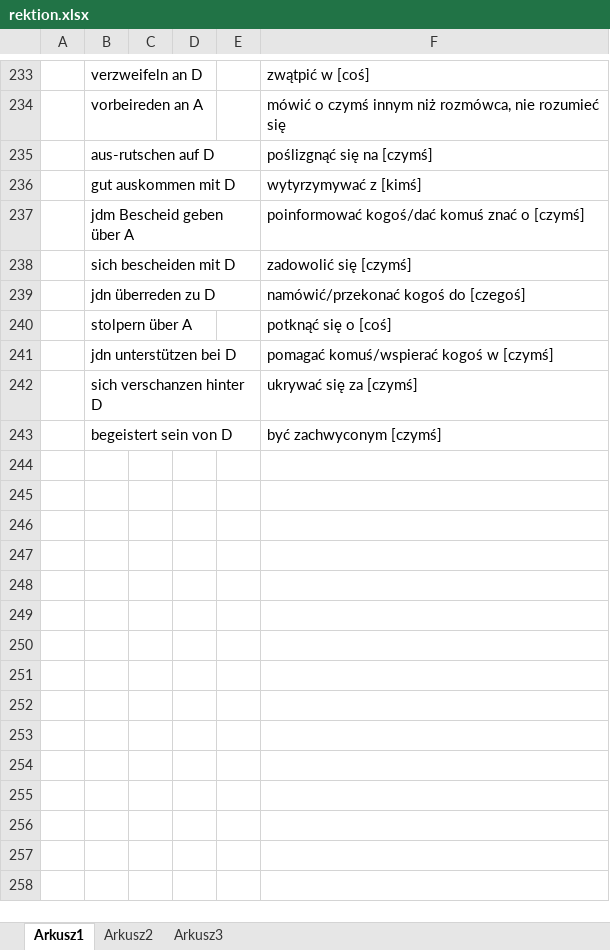
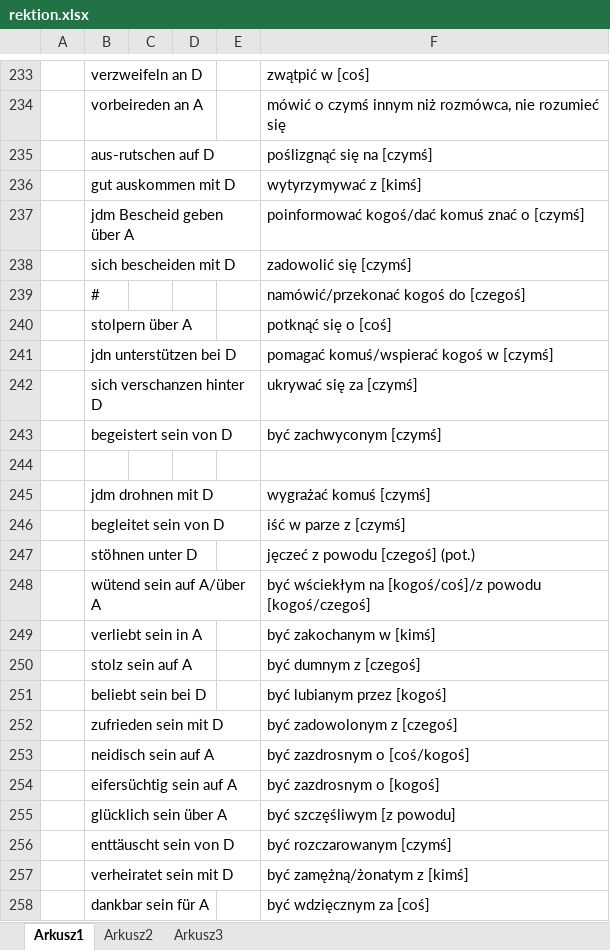
Before and after one commit to adrngrl/goethe, an Excel workbook: rektion/rektion.xlsx, sheet Arkusz1, drawn as a sheet; only a part is shown, gaps mark what is left out; values as stored, in another font and other column widths than the file's, no borders; the diff covers the shown part only; the diff names each change by its address in the sheet, - before the commit and + after, or states it on an @@ line.

```diff
--- a/rektion/rektion.xlsx (sheet Arkusz1)
+++ b/rektion/rektion.xlsx (sheet Arkusz1)
-B239: jdn überreden zu D
+B239: #
+row 244: (empty)
+row 245:  | jdm drohnen mit D |  |  |  | wygrażać komuś [czymś]
+row 246:  | begleitet sein von D |  |  |  | iść w parze z [czymś]
+row 247:  | stöhnen unter D |  |  |  | jęczeć z powodu [czegoś] (pot.)
+row 248:  | wütend sein auf A/über A |  |  |  | być wściekłym na [kogoś/coś]/z powodu [kogoś/czegoś]
+row 249:  | verliebt sein in A |  |  |  | być zakochanym w [kimś]
+row 250:  | stolz sein auf A |  |  |  | być dumnym z [czegoś]
+row 251:  | beliebt sein bei D |  |  |  | być lubianym przez [kogoś]
+row 252:  | zufrieden sein mit D |  |  |  | być zadowolonym z [czegoś]
+row 253:  | neidisch sein auf A |  |  |  | być zazdrosnym o [coś/kogoś]
+row 254:  | eifersüchtig sein auf A |  |  |  | być zazdrosnym o [kogoś]
+row 255:  | glücklich sein über A |  |  |  | być szczęśliwym [z powodu]
+row 256:  | enttäuscht sein von D |  |  |  | być rozczarowanym [czymś]
+row 257:  | verheiratet sein mit D |  |  |  | być zamężną/żonatym z [kimś]
+row 258:  | dankbar sein für A |  |  |  | być wdzięcznym za [coś]
```
Also changed, not shown: 12 added rows elsewhere in this sheet, nv-verbindungen/n-v-verb.xlsx, unr-verben/unr-verben.xlsx, 42 other files.
